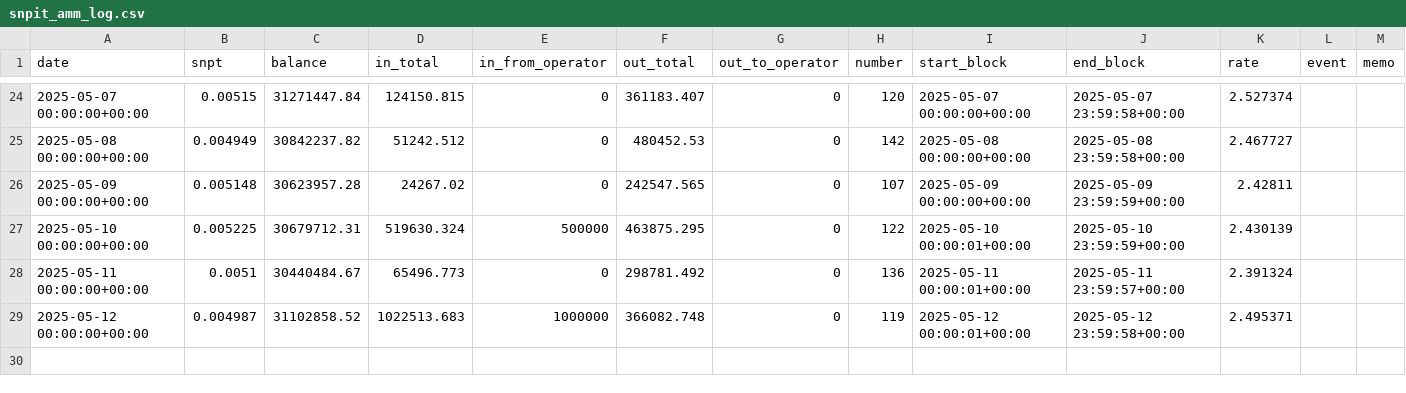
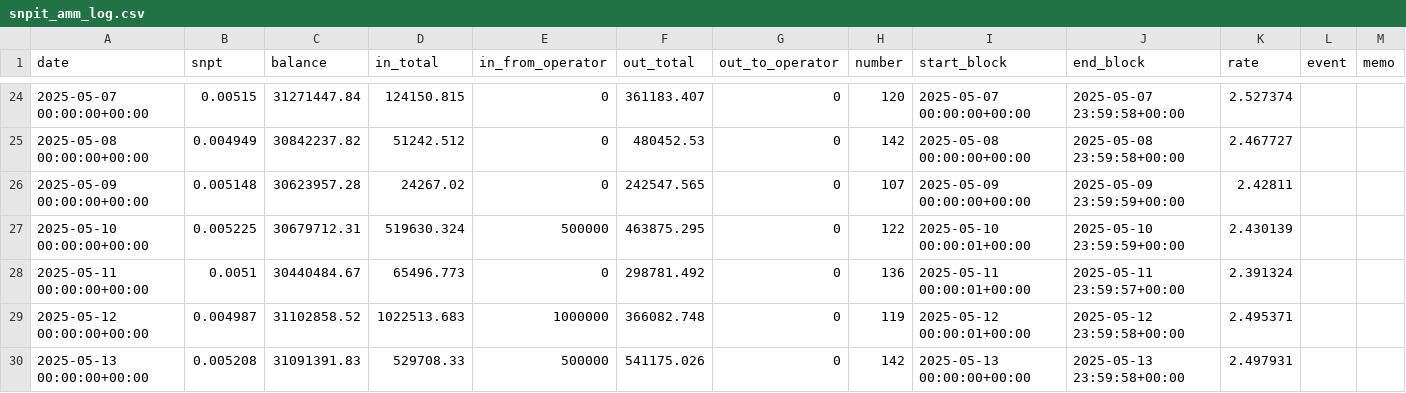
Before and after one commit to hachijyo/snpit-amm-dashboard, a CSV file: snpit_amm_log.csv, drawn as a sheet; only a part is shown, gaps mark what is left out; the diff names each change by its address in the sheet, - before the commit and + after, or states it on an @@ line.

Commit message:
Add files via upload

```diff
--- a/snpit_amm_log.csv
+++ b/snpit_amm_log.csv
+row 30: 2025-05-13 00:00:00+00:00 | 0.005208 | 31091391.83 | 529708.33 | 500000 | 541175.026 | 0 | 142 | 2025-05-13 00:00:00+00:00 | 2025-05-13 23:59:58+00:00 | 2.497931
```
